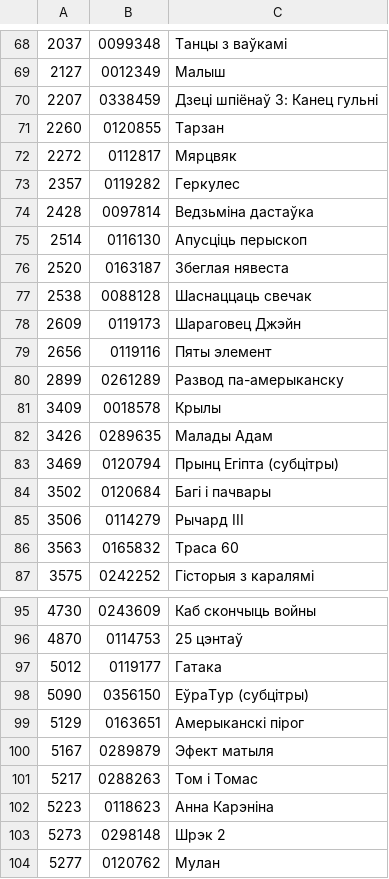
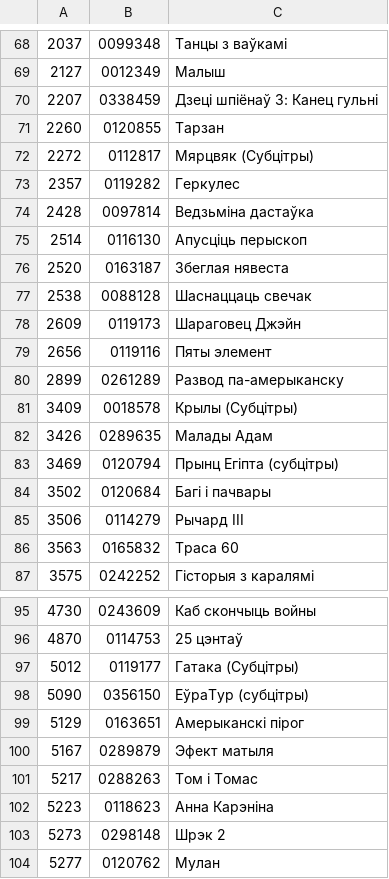
Before and after one commit to duck-duckfield/knbl, a CSV file: movies.csv, drawn as a sheet; only a part is shown, gaps mark what is left out.

Commit message:
Add movies

```diff
--- a/movies.csv
+++ b/movies.csv
@@ -71,3 +71,3 @@
 2260	0120855	Тарзан
-2272	0112817	Мярцвяк
+2272	0112817	Мярцвяк (Субцітры)
 2357	0119282	Геркулес
@@ -80,3 +80,3 @@
 2899	0261289	Развод па-амерыканску
-3409	0018578	Крылы
+3409	0018578	Крылы (Субцітры)
 3426	0289635	Малады Адам
@@ -96,3 +96,3 @@
 4870	0114753	25 цэнтаў
-5012	0119177	Гатака
+5012	0119177	Гатака (Субцітры)
 5090	0356150	ЕўраТур (субцітры)
```
Also changed, not shown: 9 other files.
